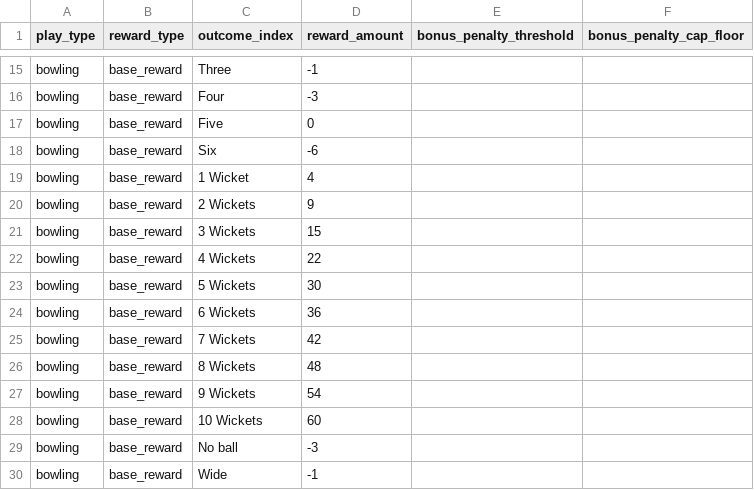
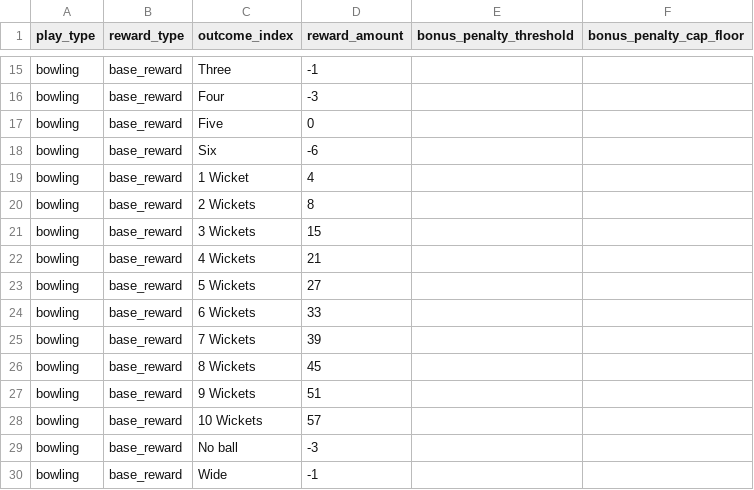
Before and after one commit to SouthridgeCorp/player-outcome-predictor, a CSV file: resources/prod/app_config/rewards_configuration/rewards.csv, drawn as a sheet; only a part is shown, gaps mark what is left out.

Commit message:
Updates to the rewards model + test case updates

```diff
--- a/resources/prod/app_config/rewards_configuration/rewards.csv
+++ b/resources/prod/app_config/rewards_configuration/rewards.csv
@@ -19,11 +19,11 @@ bowling,base_reward,Six,-6,,
 bowling,base_reward,1 Wicket,4,,
-bowling,base_reward,2 Wickets,9,,
+bowling,base_reward,2 Wickets,8,,
 bowling,base_reward,3 Wickets,15,,
-bowling,base_reward,4 Wickets,22,,
-bowling,base_reward,5 Wickets,30,,
-bowling,base_reward,6 Wickets,36,,
-bowling,base_reward,7 Wickets,42,,
-bowling,base_reward,8 Wickets,48,,
-bowling,base_reward,9 Wickets,54,,
-bowling,base_reward,10 Wickets,60,,
+bowling,base_reward,4 Wickets,21,,
+bowling,base_reward,5 Wickets,27,,
+bowling,base_reward,6 Wickets,33,,
+bowling,base_reward,7 Wickets,39,,
+bowling,base_reward,8 Wickets,45,,
+bowling,base_reward,9 Wickets,51,,
+bowling,base_reward,10 Wickets,57,,
 bowling,base_reward,No ball,-3,,
```
Also changed, not shown: 7 other files.
